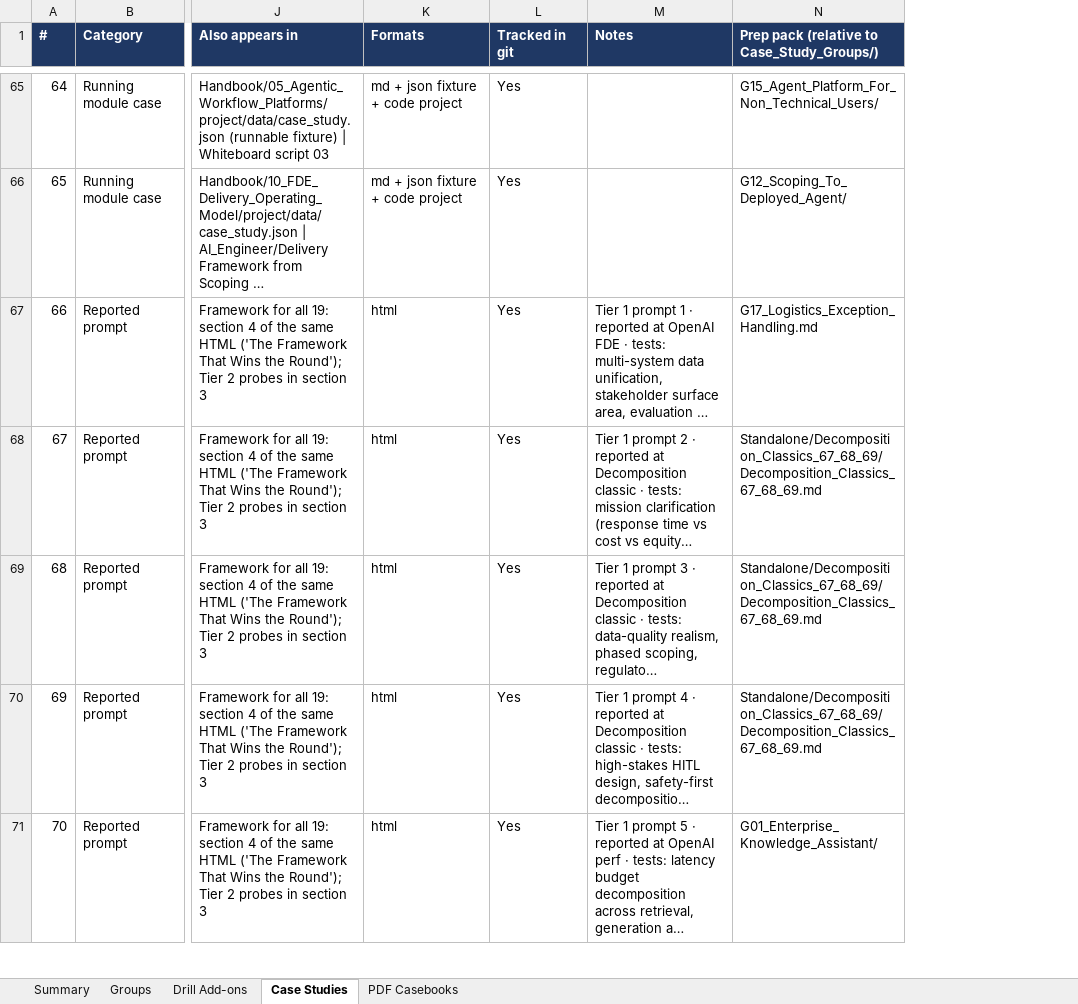
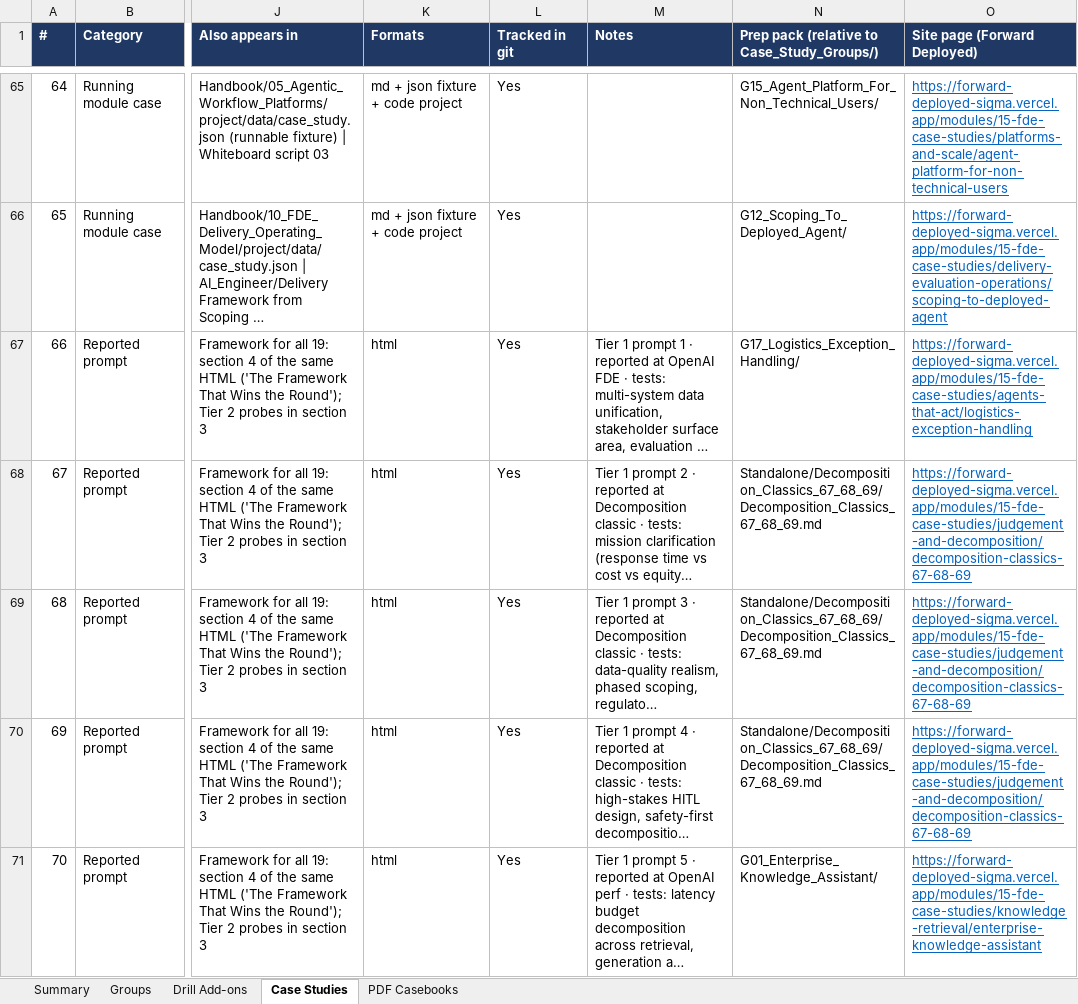
Before and after one commit to Sourav692/AI-ENGINEERING-DEMYSTIFIED, an Excel workbook: 06_Interview_Prep/CASE_STUDY_INDEX.xlsx, sheet Case Studies, drawn as a sheet; only a part is shown, gaps mark what is left out; long unchanged cells end in …; values as stored, in another font and other column widths than the file's, no borders; table styles not drawn; the diff covers the shown part only; the diff names each change by its address in the sheet, - before the commit and + after, or states it on an @@ line.

Commit message:
Add new resources for AI Engineer interview preparation, including an updated CASE_STUDY_INDEX.xlsx, a new Agent Evaluation Playbook Sketchnote, and two new PDF documents on system architecture and agent design. Additionally, enhance the Recruiting Platform handbook with improved table formatting and a new self-adapting agent interview template for better clarity and usability.

```diff
--- a/06_Interview_Prep/CASE_STUDY_INDEX.xlsx (sheet Case Studies)
+++ b/06_Interview_Prep/CASE_STUDY_INDEX.xlsx (sheet Case Studies)
+column O (Site page (Forward Deployed)), rows 65-71: https://forward-deployed-sigma.vercel.app/modules/15-fde-case-studies/platforms-and-scale/agent-platform-for-non-technical-users | https://forward-deployed-sigma.vercel.app/modules/15-fde-case-studies/delivery-evaluation-operations/scoping-to-deployed-agent | https://forward-deployed-sigma.vercel.app/modules/15-fde-case-studies/agents-that-act/logistics-exception-handling | https://forward-deployed-sigma.vercel.app/modules/15-fde-case-studies/judgement-and-decomposition/decomposition-classics-67-68-69 | https://forward-deployed-sigma.vercel.app/modules/15-fde-case-studies/judgement-and-decomposition/decomposition-classics-67-68-69 | https://forward-deployed-sigma.vercel.app/modules/15-fde-case-studies/judgement-and-decomposition/decomposition-classics-67-68-69 | https://forward-deployed-sigma.vercel.app/modules/15-fde-case-studies/knowledge-retrieval/enterprise-knowledge-assistant
-N67: G17_Logistics_Exception_Handling.md
+N67: G17_Logistics_Exception_Handling/
```
Also changed, not shown: 12 edited cells elsewhere in this sheet, sheet Groups, sheet Summary, 5 other files.
